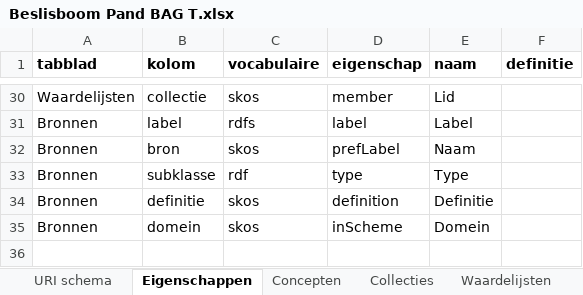
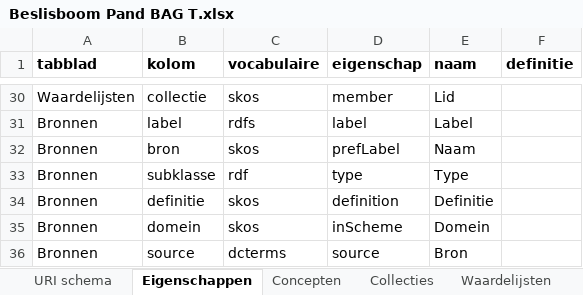
Before and after one commit to bp4mc2/bp4mc2, an Excel workbook: catalogusdata/BAG/Beslisboom Pand BAG T.xlsx, sheet Eigenschappen, drawn as a sheet; only a part is shown, gaps mark what is left out; values as stored, in another font and other column widths than the file's, no borders; the diff names each change by its address in the sheet, - before the commit and + after, or states it on an @@ line.

```diff
--- a/catalogusdata/BAG/Beslisboom Pand BAG T.xlsx (sheet Eigenschappen)
+++ b/catalogusdata/BAG/Beslisboom Pand BAG T.xlsx (sheet Eigenschappen)
+row 36: Bronnen | source | dcterms | source | Bron
```
Also changed, not shown: sheet Bronnen, sheet Concepten, sheet URI schema, sheet Collecties, catalogusdata/BAG/BegrippenExcel BAG T.xlsx, catalogusdata/BAG/Beslisboom VBO BAG T.xlsx.
